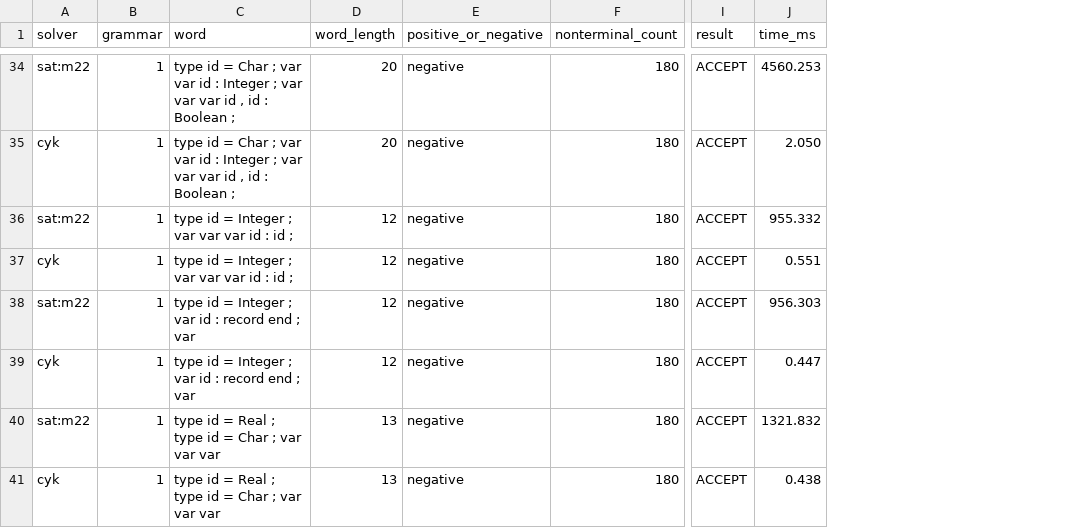
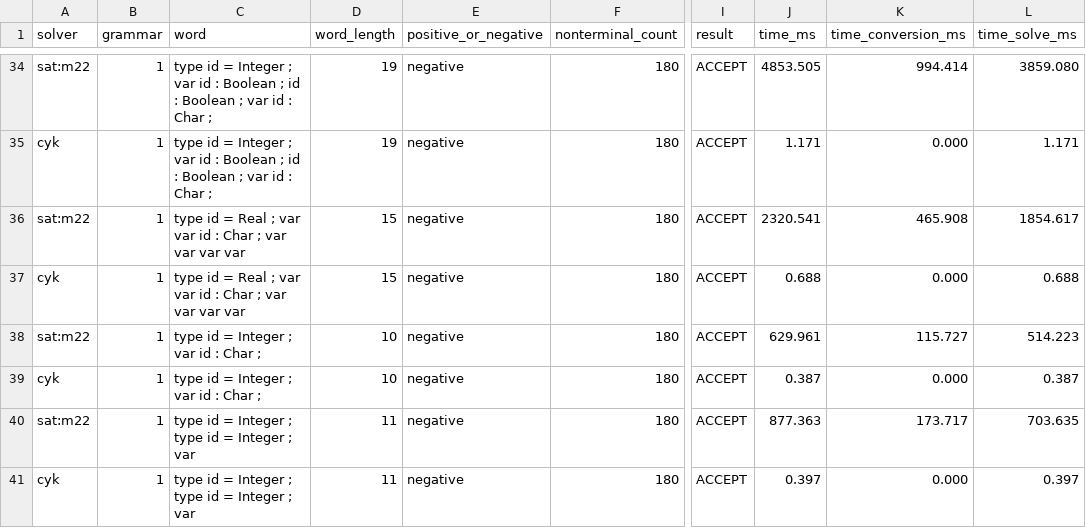
Before and after one commit to juszuf69/DP, a CSV file: src/text/results/big_grammar/big_grammar_membership_solver_benchmark_results.csv, drawn as a sheet; only a part is shown, gaps mark what is left out; the diff covers the shown part only; the diff names each change by its address in the sheet, - before the commit and + after, or states it on an @@ line.

```diff
--- a/src/text/results/big_grammar/big_grammar_membership_solver_benchmark_results.csv
+++ b/src/text/results/big_grammar/big_grammar_membership_solver_benchmark_results.csv
+column K (time_conversion_ms), rows 34-41: 994.414 | 0.000 | 465.908 | 0.000 | 115.727 | 0.000 | 173.717 | 0.000
+column L (time_solve_ms), rows 34-41: 3859.080 | 1.171 | 1854.617 | 0.688 | 514.223 | 0.387 | 703.635 | 0.397
-C34:C35 (word): …id = Char ; var var id : Integer ; var var var id , id : Boolean ;
+C34:C35 (word): …id = Integer ; var id : Boolean ; id : Boolean ; var id : Char ;
-D34:D35 (word_length): 20
+D34:D35 (word_length): 19
-J34 (time_ms): 4560.253
+J34 (time_ms): 4853.505
-J35 (time_ms): 2.050
+J35 (time_ms): 1.171
-C36:C37 (word): …id = Integer ; var var var id : id ;
+C36:C37 (word): …id = Real ; var var id : Char ; var var var var
-D36:D37 (word_length): 12
+D36:D37 (word_length): 15
-J36 (time_ms): 955.332
+J36 (time_ms): 2320.541
-J37 (time_ms): 0.551
+J37 (time_ms): 0.688
-C38:C39 (word): type id = Integer ; var id : record end ; var
+C38:C39 (word): type id = Integer ; var id : Char ;
-D38:D39 (word_length): 12
+D38:D39 (word_length): 10
-J38 (time_ms): 956.303
+J38 (time_ms): 629.961
-J39 (time_ms): 0.447
+J39 (time_ms): 0.387
-C40:C41 (word): type id = Real ; type id = Char ; var var var
+C40:C41 (word): type id = Integer ; type id = Integer ; var
-D40:D41 (word_length): 13
+D40:D41 (word_length): 11
-J40 (time_ms): 1321.832
+J40 (time_ms): 877.363
-J41 (time_ms): 0.438
+J41 (time_ms): 0.397
```
Also changed, not shown: 92 edited cells elsewhere in this file, 17 other files.
